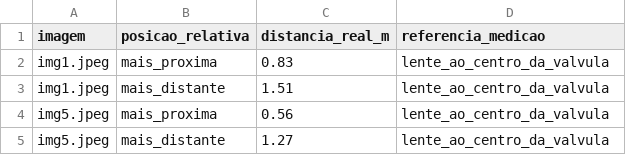
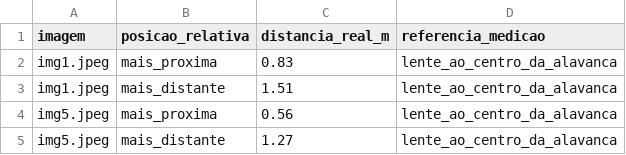
Before and after one commit to gabrieldutraschwaab/dpvsa-visual-hmm, a CSV file: dados/medidas_reais/distancias_controladas.csv, drawn as a sheet.

Commit message:
Registra avaliacao inicial das distancias estimadas

```diff
--- a/dados/medidas_reais/distancias_controladas.csv
+++ b/dados/medidas_reais/distancias_controladas.csv
@@ -1,5 +1,5 @@
 imagem,posicao_relativa,distancia_real_m,referencia_medicao
-img1.jpeg,mais_proxima,0.83,lente_ao_centro_da_valvula
-img1.jpeg,mais_distante,1.51,lente_ao_centro_da_valvula
-img5.jpeg,mais_proxima,0.56,lente_ao_centro_da_valvula
-img5.jpeg,mais_distante,1.27,lente_ao_centro_da_valvula
+img1.jpeg,mais_proxima,0.83,lente_ao_centro_da_alavanca
+img1.jpeg,mais_distante,1.51,lente_ao_centro_da_alavanca
+img5.jpeg,mais_proxima,0.56,lente_ao_centro_da_alavanca
+img5.jpeg,mais_distante,1.27,lente_ao_centro_da_alavanca
```
Also changed, not shown: 12 other files.
